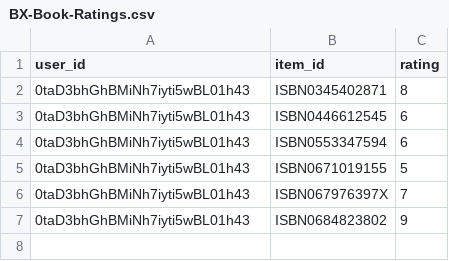
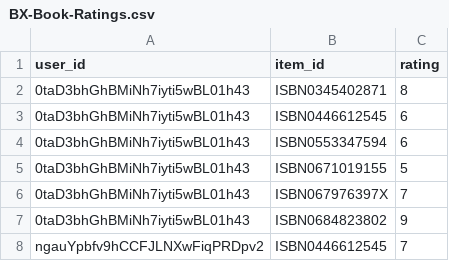
Before and after one commit to maroldragon/Zoker-Web, a CSV file: admin/algo/BX-Book-Ratings.csv, drawn as a sheet; the diff names each change by its address in the sheet, - before the commit and + after, or states it on an @@ line.

```diff
--- a/admin/algo/BX-Book-Ratings.csv
+++ b/admin/algo/BX-Book-Ratings.csv
+row 8: ngauYpbfv9hCCFJLNXwFiqPRDpv2 | ISBN0446612545 | 7
```
Also changed, not shown: admin/algo/BX-Users.csv, 11 other files.
